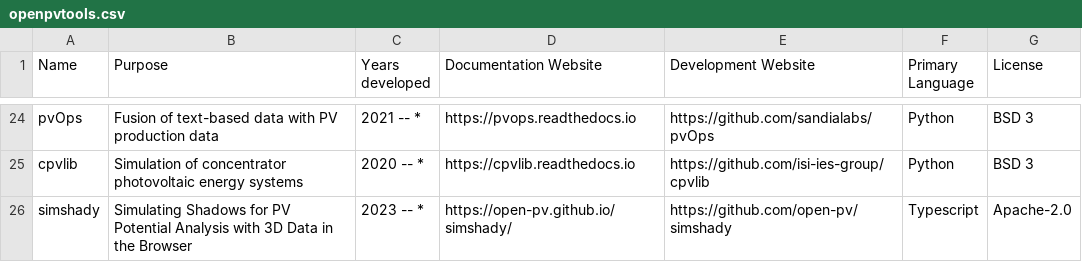
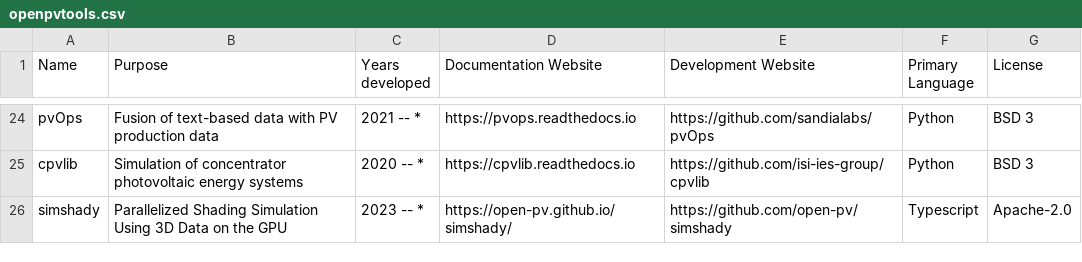
Before and after one commit to openpvtools/openpvtools, a CSV file: openpvtools.csv, drawn as a sheet; only a part is shown, gaps mark what is left out.

Commit message:
Update description of simshady

```diff
--- a/openpvtools.csv
+++ b/openpvtools.csv
@@ -25,2 +25,2 @@ pvOps,Fusion of text-based data with PV production data,2021 -- *,https://pvops.
 cpvlib,Simulation of concentrator photovoltaic energy systems,2020 -- *,https://cpvlib.readthedocs.io,https://github.com/isi-ies-group/cpvlib,Python,BSD 3
-simshady,Simulating Shadows for PV Potential Analysis with 3D Data in the Browser,2023 -- *,https://open-pv.github.io/simshady/,https://github.com/open-pv/simshady,Typescript,Apache-2.0
+simshady,Parallelized Shading Simulation Using 3D Data on the GPU,2023 -- *,https://open-pv.github.io/simshady/,https://github.com/open-pv/simshady,Typescript,Apache-2.0
```
